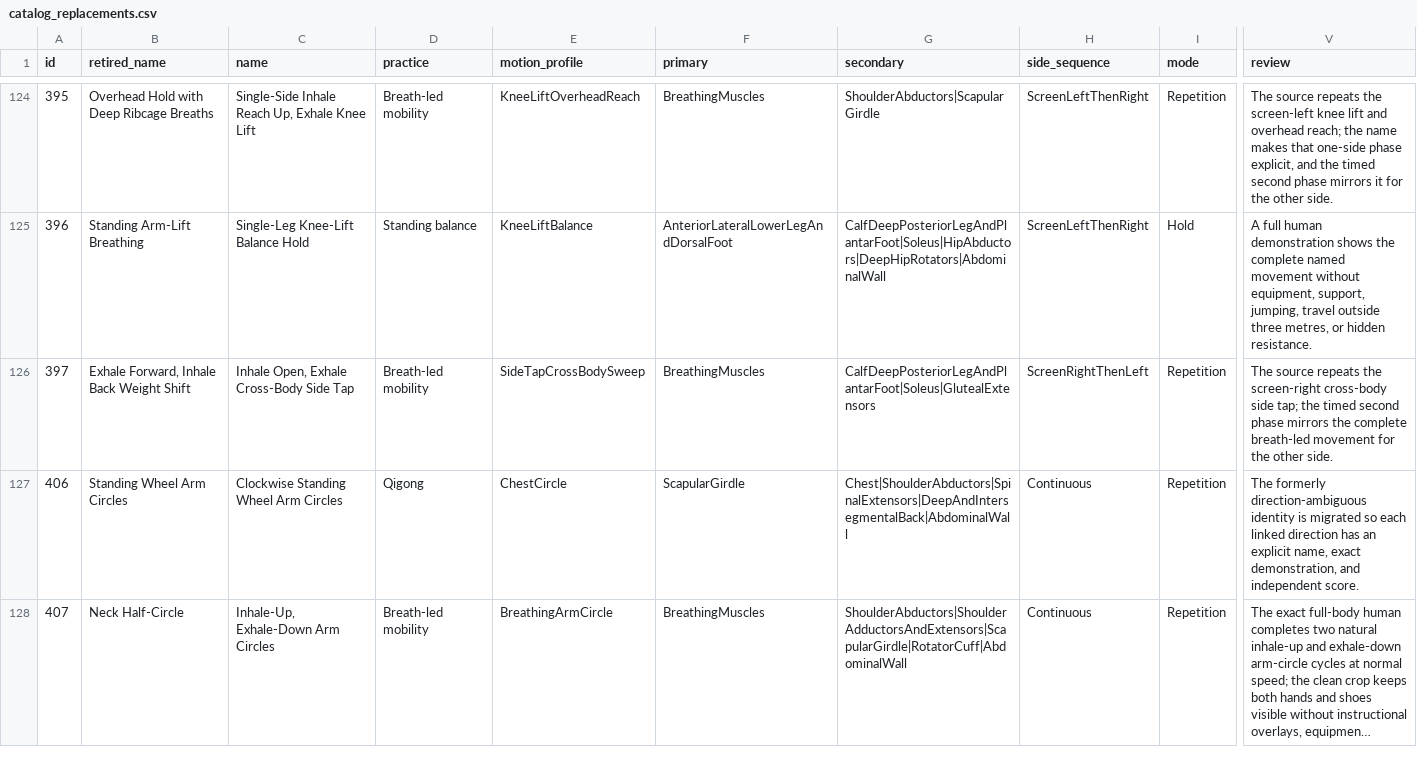
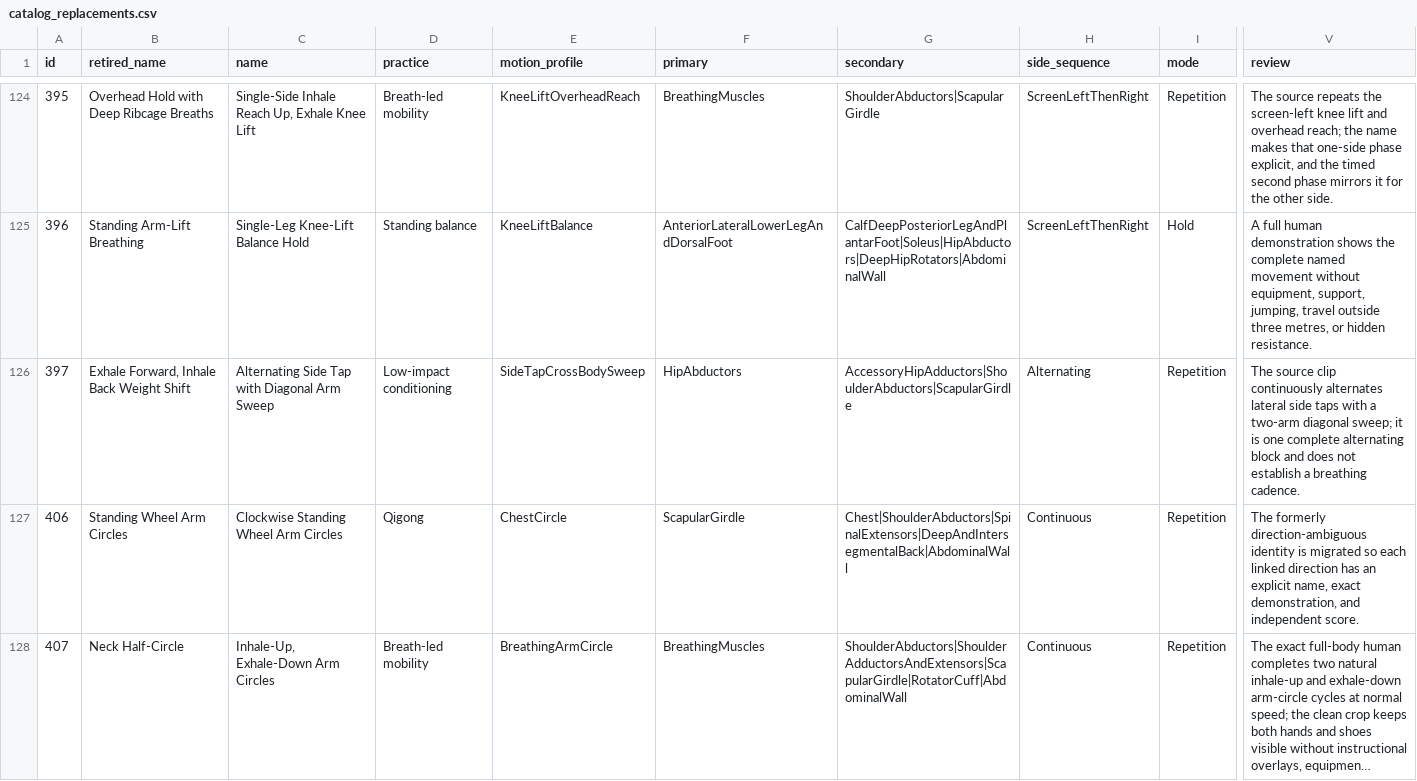
Before and after one commit to nopara73/Flux, a CSV file: docs/catalog-audit/catalog_replacements.csv, drawn as a sheet; only a part is shown, gaps mark what is left out; long unchanged cells end in …; the diff names each change by its address in the sheet, - before the commit and + after, or states it on an @@ line.

```diff
--- a/docs/catalog-audit/catalog_replacements.csv
+++ b/docs/catalog-audit/catalog_replacements.csv
-C126 (name): Inhale Open, Exhale Cross-Body Side Tap
+C126 (name): Alternating Side Tap with Diagonal Arm Sweep
-D126 (practice): Breath-led mobility
+D126 (practice): Low-impact conditioning
-F126 (primary): BreathingMuscles
+F126 (primary): HipAbductors
-G126 (secondary): CalfDeepPosteriorLegAndPlantarFoot|Soleus|GlutealExtensors
+G126 (secondary): AccessoryHipAdductors|ShoulderAbductors|ScapularGirdle
-H126 (side_sequence): ScreenRightThenLeft
+H126 (side_sequence): Alternating
-V126 (review): The source repeats the screen-right cross-body side tap; the timed second phase mirrors the complete breath-led movement for the other side.
+V126 (review): The source clip continuously alternates lateral side taps with a two-arm diagonal sweep; it is one complete alternating block and does not establish a breathing cadence.
```
Also changed, not shown: docs/catalog-audit/demonstration_metadata_integrity_2026-08-29.csv, docs/catalog-audit/exercise_usability_audit.csv, 22 other files.
